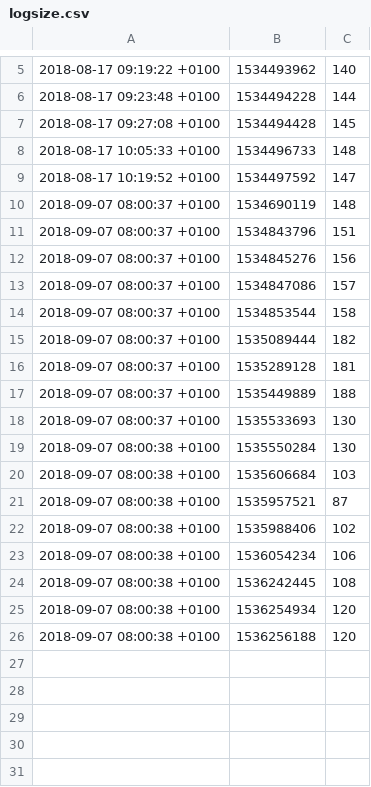
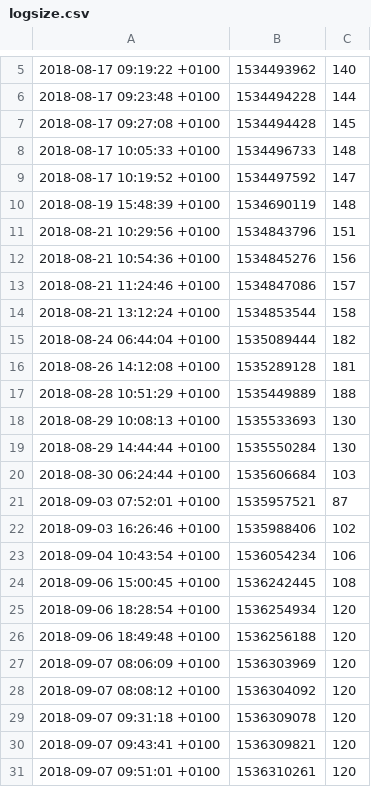
Before and after one commit to joereddington/todo.txt, a CSV file: charts/logsize.csv, drawn as a sheet; only a part is shown, gaps mark what is left out.

Commit message:
Update before chart

```diff
--- a/charts/logsize.csv
+++ b/charts/logsize.csv
@@ -9,18 +9,23 @@
 2018-08-17 10:19:52 +0100, 1534497592, 147
-2018-09-07 08:00:37 +0100, 1534690119, 148
-2018-09-07 08:00:37 +0100, 1534843796, 151
-2018-09-07 08:00:37 +0100, 1534845276, 156
-2018-09-07 08:00:37 +0100, 1534847086, 157
-2018-09-07 08:00:37 +0100, 1534853544, 158
-2018-09-07 08:00:37 +0100, 1535089444, 182
-2018-09-07 08:00:37 +0100, 1535289128, 181
-2018-09-07 08:00:37 +0100, 1535449889, 188
-2018-09-07 08:00:37 +0100, 1535533693, 130
-2018-09-07 08:00:38 +0100, 1535550284, 130
-2018-09-07 08:00:38 +0100, 1535606684, 103
-2018-09-07 08:00:38 +0100, 1535957521, 87
-2018-09-07 08:00:38 +0100, 1535988406, 102
-2018-09-07 08:00:38 +0100, 1536054234, 106
-2018-09-07 08:00:38 +0100, 1536242445, 108
-2018-09-07 08:00:38 +0100, 1536254934, 120
-2018-09-07 08:00:38 +0100, 1536256188, 120
+2018-08-19 15:48:39 +0100, 1534690119, 148
+2018-08-21 10:29:56 +0100, 1534843796, 151
+2018-08-21 10:54:36 +0100, 1534845276, 156
+2018-08-21 11:24:46 +0100, 1534847086, 157
+2018-08-21 13:12:24 +0100, 1534853544, 158
+2018-08-24 06:44:04 +0100, 1535089444, 182
+2018-08-26 14:12:08 +0100, 1535289128, 181
+2018-08-28 10:51:29 +0100, 1535449889, 188
+2018-08-29 10:08:13 +0100, 1535533693, 130
+2018-08-29 14:44:44 +0100, 1535550284, 130
+2018-08-30 06:24:44 +0100, 1535606684, 103
+2018-09-03 07:52:01 +0100, 1535957521, 87
+2018-09-03 16:26:46 +0100, 1535988406, 102
+2018-09-04 10:43:54 +0100, 1536054234, 106
+2018-09-06 15:00:45 +0100, 1536242445, 108
+2018-09-06 18:28:54 +0100, 1536254934, 120
+2018-09-06 18:49:48 +0100, 1536256188, 120
+2018-09-07 08:06:09 +0100, 1536303969, 120
+2018-09-07 08:08:12 +0100, 1536304092, 120
+2018-09-07 09:31:18 +0100, 1536309078, 120
+2018-09-07 09:43:41 +0100, 1536309821, 120
+2018-09-07 09:51:01 +0100, 1536310261, 120
```
Also changed, not shown: 1 other file.
